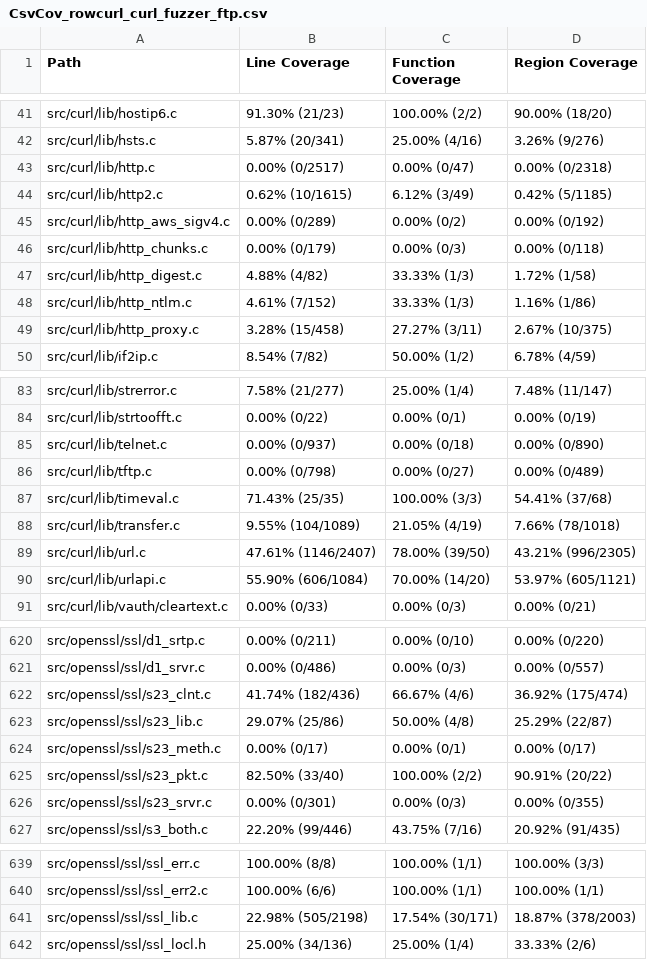
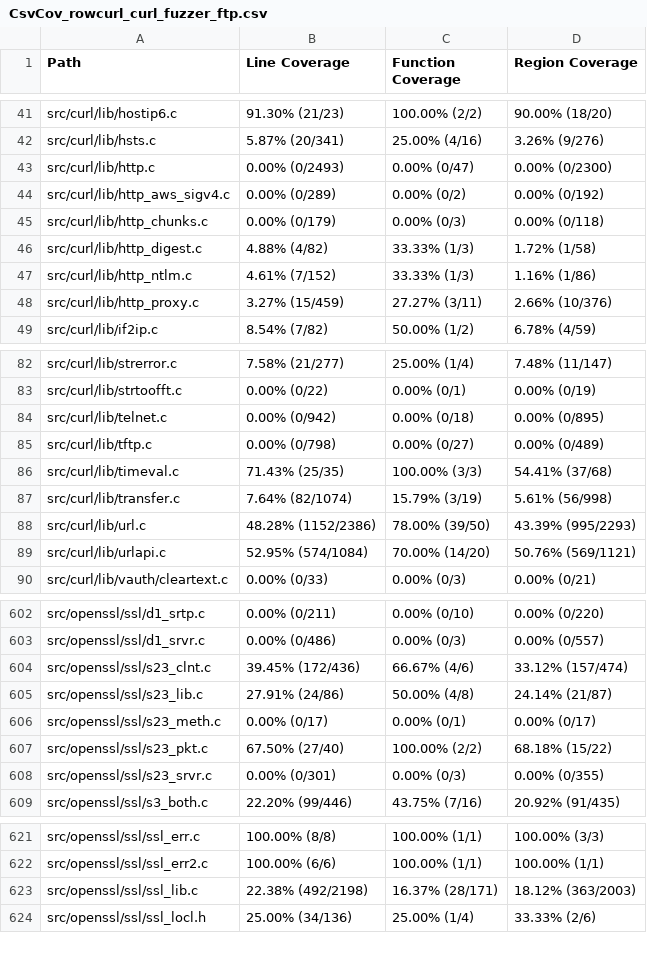
Before and after one commit to workerTmp/liossa_3, a CSV file: myWeb/CsvCov_rowcurl_curl_fuzzer_ftp.csv, drawn as a sheet; only a part is shown, gaps mark what is left out; the diff covers the shown part only.

```diff
--- a/myWeb/CsvCov_rowcurl_curl_fuzzer_ftp.csv
+++ b/myWeb/CsvCov_rowcurl_curl_fuzzer_ftp.csv
@@ -42,4 +42,3 @@ src/curl/lib/hostip6.c,91.30% (21/23),100.00% (2/2),90.00% (18/20)
 src/curl/lib/hsts.c,5.87% (20/341),25.00% (4/16),3.26% (9/276)
-src/curl/lib/http.c,0.00% (0/2517),0.00% (0/47),0.00% (0/2318)
-src/curl/lib/http2.c,0.62% (10/1615),6.12% (3/49),0.42% (5/1185)
+src/curl/lib/http.c,0.00% (0/2493),0.00% (0/47),0.00% (0/2300)
 src/curl/lib/http_aws_sigv4.c,0.00% (0/289),0.00% (0/2),0.00% (0/192)
@@ -48,3 +47,3 @@ src/curl/lib/http_digest.c,4.88% (4/82),33.33% (1/3),1.72% (1/58)
 src/curl/lib/http_ntlm.c,4.61% (7/152),33.33% (1/3),1.16% (1/86)
-src/curl/lib/http_proxy.c,3.28% (15/458),27.27% (3/11),2.67% (10/375)
+src/curl/lib/http_proxy.c,3.27% (15/459),27.27% (3/11),2.66% (10/376)
 src/curl/lib/if2ip.c,8.54% (7/82),50.00% (1/2),6.78% (4/59)
@@ -84,8 +83,8 @@ src/curl/lib/strerror.c,7.58% (21/277),25.00% (1/4),7.48% (11/147)
 src/curl/lib/strtoofft.c,0.00% (0/22),0.00% (0/1),0.00% (0/19)
-src/curl/lib/telnet.c,0.00% (0/937),0.00% (0/18),0.00% (0/890)
+src/curl/lib/telnet.c,0.00% (0/942),0.00% (0/18),0.00% (0/895)
 src/curl/lib/tftp.c,0.00% (0/798),0.00% (0/27),0.00% (0/489)
 src/curl/lib/timeval.c,71.43% (25/35),100.00% (3/3),54.41% (37/68)
-src/curl/lib/transfer.c,9.55% (104/1089),21.05% (4/19),7.66% (78/1018)
-src/curl/lib/url.c,47.61% (1146/2407),78.00% (39/50),43.21% (996/2305)
-src/curl/lib/urlapi.c,55.90% (606/1084),70.00% (14/20),53.97% (605/1121)
+src/curl/lib/transfer.c,7.64% (82/1074),15.79% (3/19),5.61% (56/998)
+src/curl/lib/url.c,48.28% (1152/2386),78.00% (39/50),43.39% (995/2293)
+src/curl/lib/urlapi.c,52.95% (574/1084),70.00% (14/20),50.76% (569/1121)
 src/curl/lib/vauth/cleartext.c,0.00% (0/33),0.00% (0/3),0.00% (0/21)
@@ -621,6 +603,6 @@ src/openssl/ssl/d1_srtp.c,0.00% (0/211),0.00% (0/10),0.00% (0/220)
 src/openssl/ssl/d1_srvr.c,0.00% (0/486),0.00% (0/3),0.00% (0/557)
-src/openssl/ssl/s23_clnt.c,41.74% (182/436),66.67% (4/6),36.92% (175/474)
-src/openssl/ssl/s23_lib.c,29.07% (25/86),50.00% (4/8),25.29% (22/87)
+src/openssl/ssl/s23_clnt.c,39.45% (172/436),66.67% (4/6),33.12% (157/474)
+src/openssl/ssl/s23_lib.c,27.91% (24/86),50.00% (4/8),24.14% (21/87)
 src/openssl/ssl/s23_meth.c,0.00% (0/17),0.00% (0/1),0.00% (0/17)
-src/openssl/ssl/s23_pkt.c,82.50% (33/40),100.00% (2/2),90.91% (20/22)
+src/openssl/ssl/s23_pkt.c,67.50% (27/40),100.00% (2/2),68.18% (15/22)
 src/openssl/ssl/s23_srvr.c,0.00% (0/301),0.00% (0/3),0.00% (0/355)
@@ -640,3 +622,3 @@ src/openssl/ssl/ssl_err.c,100.00% (8/8),100.00% (1/1),100.00% (3/3)
 src/openssl/ssl/ssl_err2.c,100.00% (6/6),100.00% (1/1),100.00% (1/1)
-src/openssl/ssl/ssl_lib.c,22.98% (505/2198),17.54% (30/171),18.87% (378/2003)
+src/openssl/ssl/ssl_lib.c,22.38% (492/2198),16.37% (28/171),18.12% (363/2003)
 src/openssl/ssl/ssl_locl.h,25.00% (34/136),25.00% (1/4),33.33% (2/6)
```
Also changed, not shown: 17 removed rows and 42 edited cells elsewhere in this file, 2 other files.
